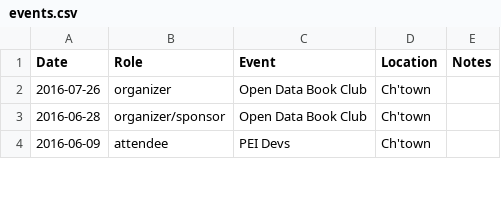
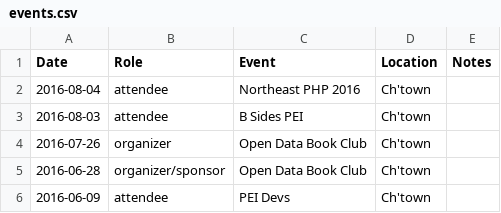
Before and after one commit to codetojoy/self, a CSV file: tech/events.csv, drawn as a sheet; only a part is shown.

Commit message:
conferences

```diff
--- a/tech/events.csv
+++ b/tech/events.csv
@@ -1,2 +1,4 @@
 Date,Role,Event,Location,Notes
+2016-08-04,attendee,Northeast PHP 2016,Ch'town,
+2016-08-03,attendee,B Sides PEI,Ch'town,
 2016-07-26,organizer,Open Data Book Club,Ch'town,
```
